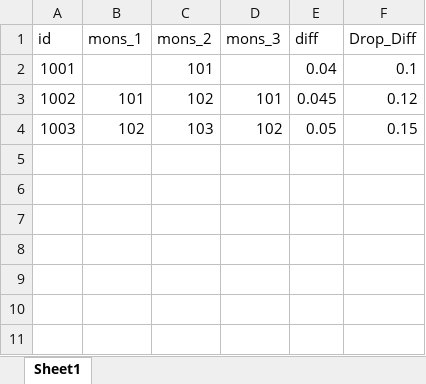
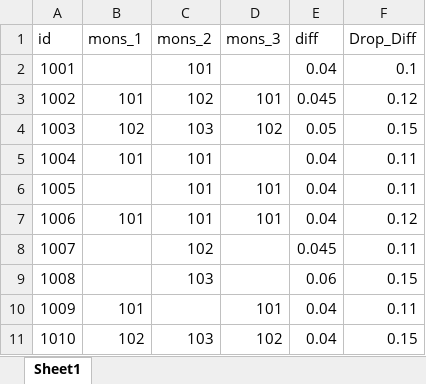
Before and after one commit to graduprojct/basefile, an Excel workbook: 문서/Combat.xlsx, sheet Sheet1, drawn as a sheet; values as stored, in another font and other column widths than the file's, no borders; the diff names each change by its address in the sheet, - before the commit and + after, or states it on an @@ line.

```diff
--- a/문서/Combat.xlsx (sheet Sheet1)
+++ b/문서/Combat.xlsx (sheet Sheet1)
+row 5: 1004 | 101 | 101 |  | 0.04 | 0.11
+row 6: 1005 |  | 101 | 101 | 0.04 | 0.11
+row 7: 1006 | 101 | 101 | 101 | 0.04 | 0.12
+row 8: 1007 |  | 102 |  | 0.045 | 0.11
+row 9: 1008 |  | 103 |  | 0.06 | 0.15
+row 10: 1009 | 101 |  | 101 | 0.04 | 0.11
+row 11: 1010 | 102 | 103 | 102 | 0.04 | 0.15
```
Also changed, not shown: 문서/Event.xlsx, 문서/Floor.xlsx.
